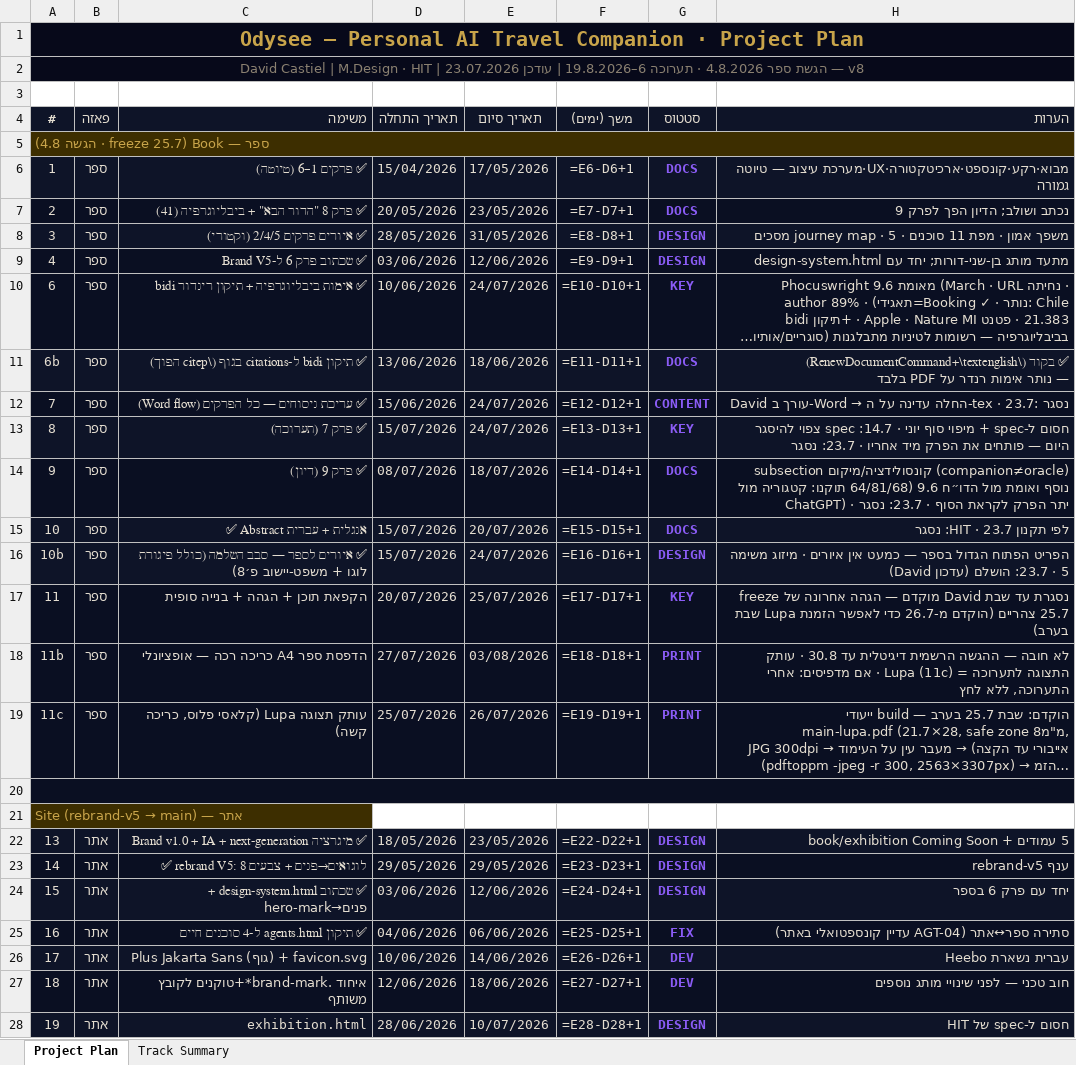
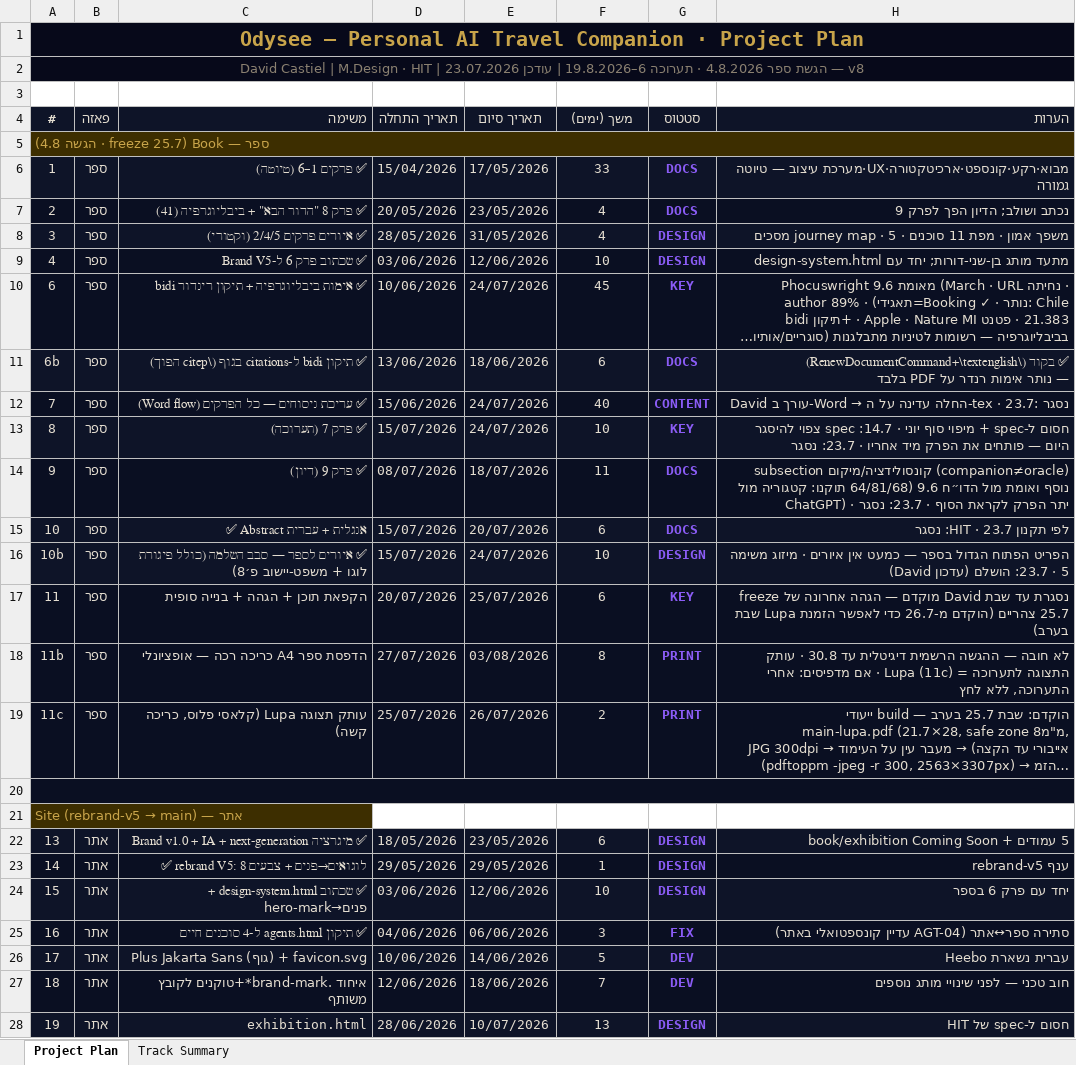
Before and after one commit to dcastiel007/odysee-site, an Excel workbook: scripts/ticoprojectplanv8.xlsx, sheet Project Plan, drawn as a sheet; only a part is shown; long unchanged cells end in …; values as stored, in another font and other column widths than the file's, no borders; formulas without a stored value are shown as written; the diff covers the shown part only; the diff names each change by its address in the sheet, - before the commit and + after, or states it on an @@ line.

```diff
--- a/scripts/ticoprojectplanv8.xlsx (sheet Project Plan)
+++ b/scripts/ticoprojectplanv8.xlsx (sheet Project Plan)
-B1:H2 fill: none
+B1:H2 fill: #07091A
-B5:H5 fill: none
+B5:H5 fill: #3D2E00
-F6 (משך (ימים)): =E6-D6+1
+F6 (משך (ימים)): 33
-F7 (משך (ימים)): =E7-D7+1
+F7 (משך (ימים)): 4
-F8 (משך (ימים)): =E8-D8+1
+F8 (משך (ימים)): 4
-F9 (משך (ימים)): =E9-D9+1
+F9 (משך (ימים)): 10
-F10 (משך (ימים)): =E10-D10+1
+F10 (משך (ימים)): 45
-F11 (משך (ימים)): =E11-D11+1
+F11 (משך (ימים)): 6
-F12 (משך (ימים)): =E12-D12+1
+F12 (משך (ימים)): 40
-F13 (משך (ימים)): =E13-D13+1
+F13 (משך (ימים)): 10
-F14 (משך (ימים)): =E14-D14+1
+F14 (משך (ימים)): 11
-F15 (משך (ימים)): =E15-D15+1
+F15 (משך (ימים)): 6
-F16 (משך (ימים)): =E16-D16+1
+F16 (משך (ימים)): 10
-F17 (משך (ימים)): =E17-D17+1
+F17 (משך (ימים)): 6
-F18 (משך (ימים)): =E18-D18+1
+F18 (משך (ימים)): 8
-F19 (משך (ימים)): =E19-D19+1
+F19 (משך (ימים)): 2
-B20:H20 fill: none
+B20:H20 fill: #0A0F22
-F22 (משך (ימים)): =E22-D22+1
+F22 (משך (ימים)): 6
-F23 (משך (ימים)): =E23-D23+1
+F23 (משך (ימים)): 1
-F24 (משך (ימים)): =E24-D24+1
+F24 (משך (ימים)): 10
-F25 (משך (ימים)): =E25-D25+1
+F25 (משך (ימים)): 3
-F26 (משך (ימים)): =E26-D26+1
+F26 (משך (ימים)): 5
-F27 (משך (ימים)): =E27-D27+1
+F27 (משך (ימים)): 7
-F28 (משך (ימים)): =E28-D28+1
+F28 (משך (ימים)): 13
```
Also changed, not shown: 1 added row, 67 edited cells and cell formats elsewhere in this sheet, sheet Track Summary, 3 other files.
